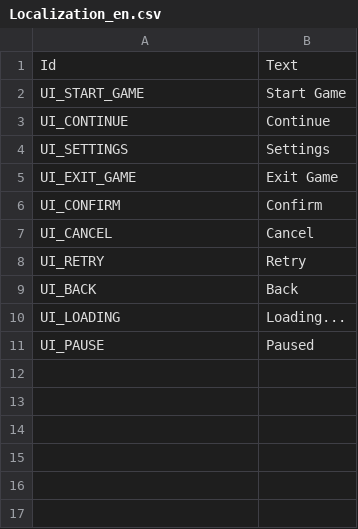
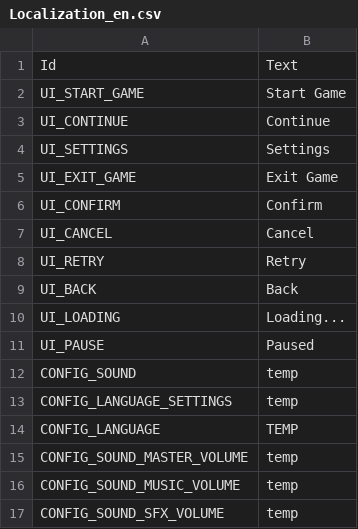
Before and after one commit to kisatothedream/MiliRhythm, a CSV file: Assets/StreamingAssets/Localization/Localization_en.csv, drawn as a sheet.

```diff
--- a/Assets/StreamingAssets/Localization/Localization_en.csv
+++ b/Assets/StreamingAssets/Localization/Localization_en.csv
@@ -11 +11,7 @@ UI_LOADING,Loading...
 UI_PAUSE,Paused
+CONFIG_SOUND,temp
+CONFIG_LANGUAGE_SETTINGS,temp
+CONFIG_LANGUAGE,TEMP
+CONFIG_SOUND_MASTER_VOLUME,temp
+CONFIG_SOUND_MUSIC_VOLUME,temp
+CONFIG_SOUND_SFX_VOLUME,temp
```
Also changed, not shown: Assets/Data/Localization/Localization.csv, Assets/StreamingAssets/Localization/Localization_jp.csv, 14 other files.
